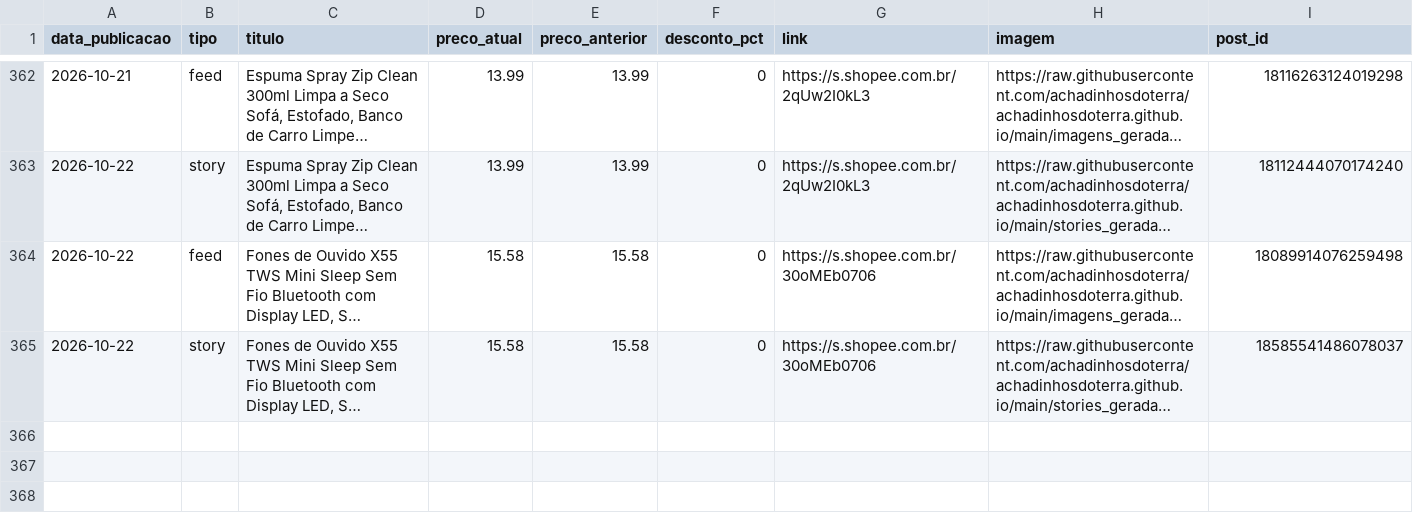
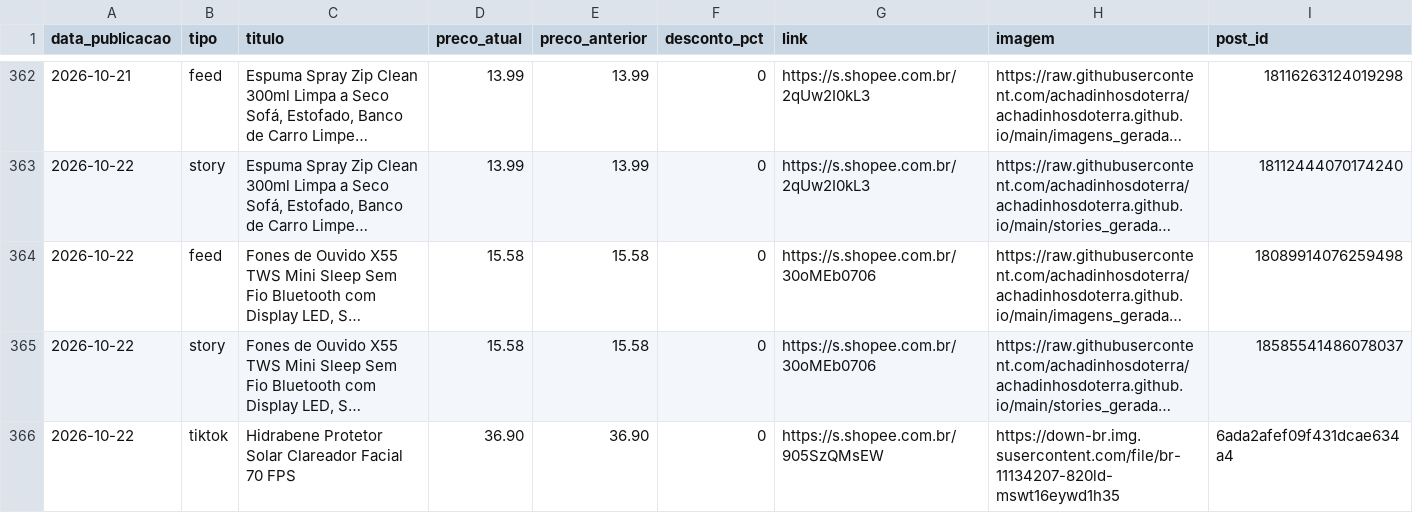
Before and after one commit to achadinhosdoterra/achadinhosdoterra.github.io, a CSV file: publicados.csv, drawn as a sheet; only a part is shown, gaps mark what is left out; long unchanged cells end in …; the diff names each change by its address in the sheet, - before the commit and + after, or states it on an @@ line.

Commit message:
Post automatico no tiktok - 22/10/2026 15:25

```diff
--- a/publicados.csv
+++ b/publicados.csv
+row 366: 2026-10-22 | tiktok | Hidrabene Protetor Solar Clareador Facial 70 FPS | 36.90 | 36.90 | 0 | https://s.shopee.com.br/905SzQMsEW | https://down-br.img.susercontent.com/file/br-11134207-820ld-mswt16eywd1h35 | 6ada2afef09f431dcae634a4
```
